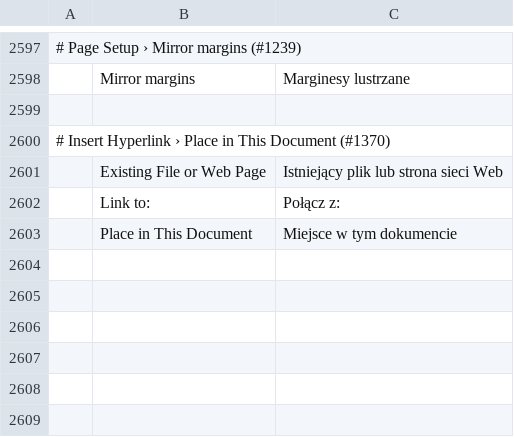
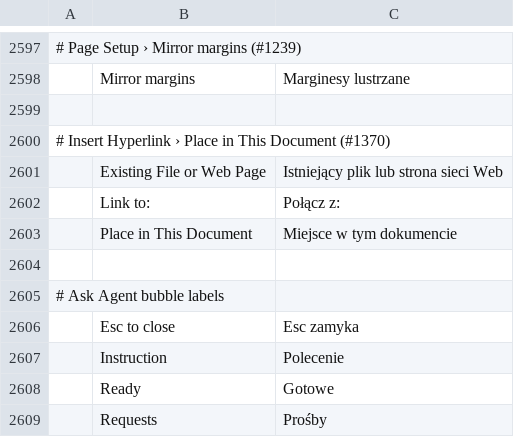
Before and after one commit to CouchRiv/wordcraft, a TSV file: crates/ui-egui/src/i18n/pl.tsv, drawn as a sheet; only a part is shown, gaps mark what is left out; the diff names each change by its address in the sheet, - before the commit and + after, or states it on an @@ line.

```diff
--- a/crates/ui-egui/src/i18n/pl.tsv
+++ b/crates/ui-egui/src/i18n/pl.tsv
+row 2604: (empty)
+row 2605: # Ask Agent bubble labels
+row 2606:  | Esc to close | Esc zamyka
+row 2607:  | Instruction | Polecenie
+row 2608:  | Ready | Gotowe
+row 2609:  | Requests | Prośby
```
Also changed, not shown: crates/ui-egui/src/i18n/fr.tsv, crates/ui-egui/src/i18n/vi.tsv, 1 other file.
